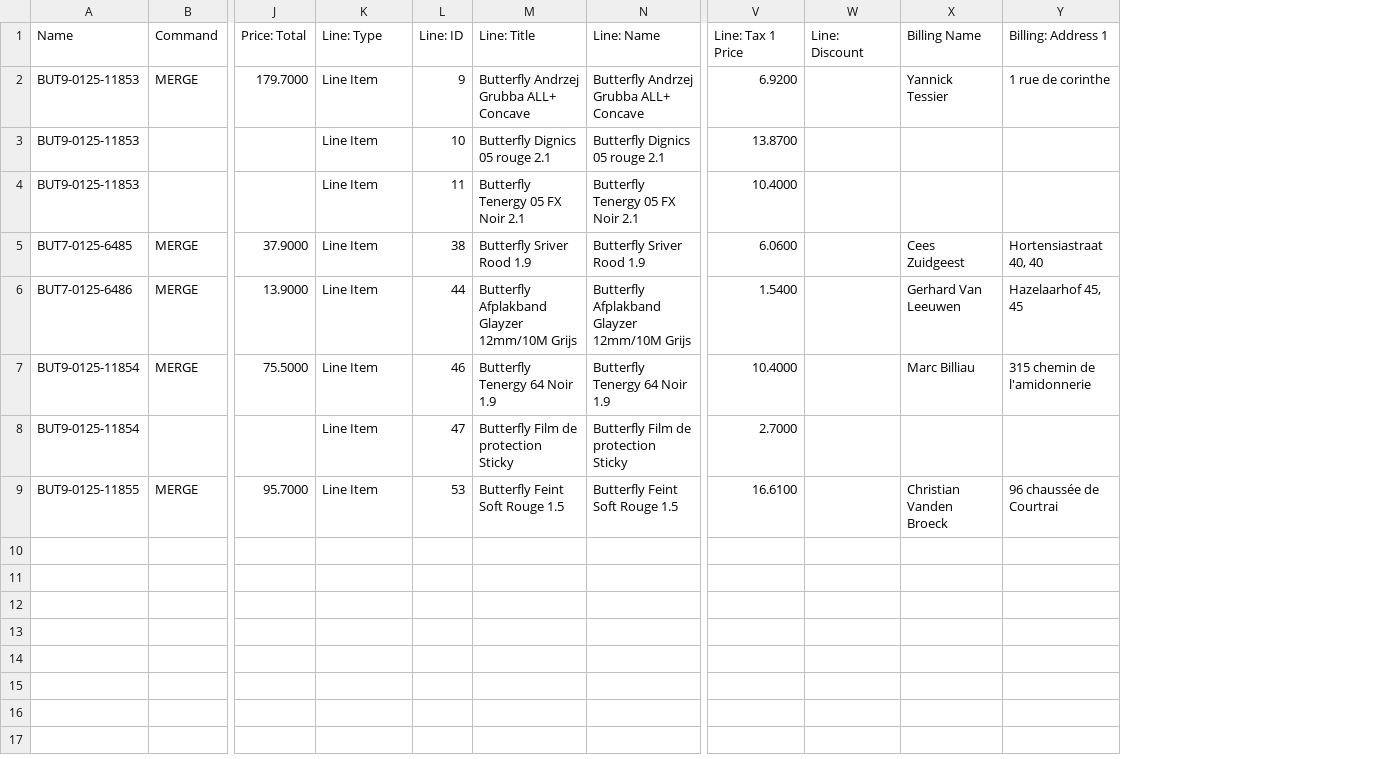
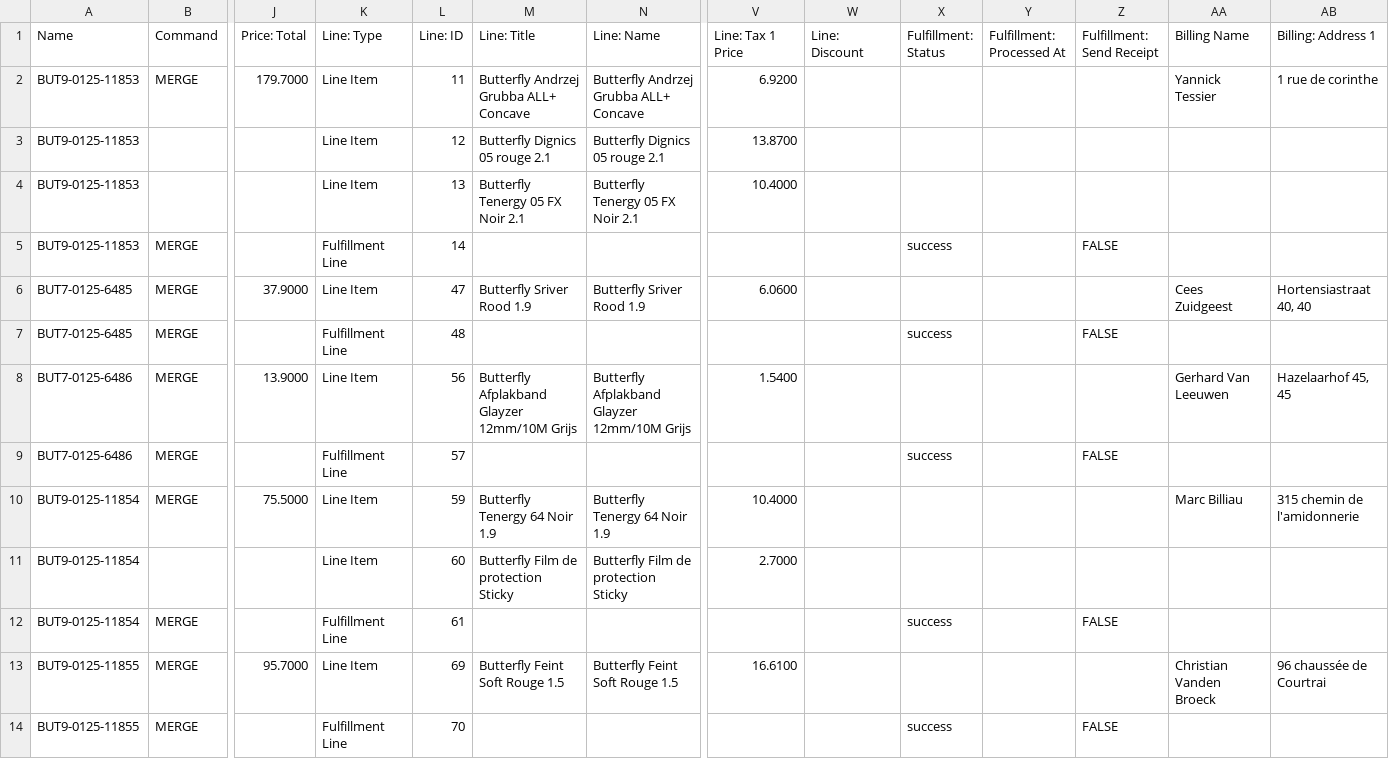
Before and after one commit to Webdigitales/dandoy-migration-2026, a CSV file: 04_SHOPIFY_IMPORTS/shopify_orders_sample_butterfly.csv, drawn as a sheet; only a part is shown, gaps mark what is left out; addresses are those after the commit; rows hold the shown columns only; the diff names each change by its address in the sheet, - before the commit and + after, or states it on an @@ line.

```diff
--- a/04_SHOPIFY_IMPORTS/shopify_orders_sample_butterfly.csv
+++ b/04_SHOPIFY_IMPORTS/shopify_orders_sample_butterfly.csv
+column X (Fulfillment: Status), empty
+column Y (Fulfillment: Processed At), empty
+column Z (Fulfillment: Send Receipt), empty
-L2 (Line: ID): 9
+L2 (Line: ID): 11
-L3 (Line: ID): 10
+L3 (Line: ID): 12
-L4 (Line: ID): 11
+L4 (Line: ID): 13
+row 5: BUT9-0125-11853 | MERGE |  | Fulfillment Line | 14 |  |  |  |  | success |  | FALSE
-L6 (Line: ID): 38
+L6 (Line: ID): 47
+row 7: BUT7-0125-6485 | MERGE |  | Fulfillment Line | 48 |  |  |  |  | success |  | FALSE
-L8 (Line: ID): 44
+L8 (Line: ID): 56
+row 9: BUT7-0125-6486 | MERGE |  | Fulfillment Line | 57 |  |  |  |  | success |  | FALSE
-L10 (Line: ID): 46
+L10 (Line: ID): 59
-L11 (Line: ID): 47
+L11 (Line: ID): 60
+row 12: BUT9-0125-11854 | MERGE |  | Fulfillment Line | 61 |  |  |  |  | success |  | FALSE
-L13 (Line: ID): 53
+L13 (Line: ID): 69
+row 14: BUT9-0125-11855 | MERGE |  | Fulfillment Line | 70 |  |  |  |  | success |  | FALSE
```
Also changed, not shown: 04_SHOPIFY_IMPORTS/shopify_orders_sample_dandoy.csv, 1 other file.
